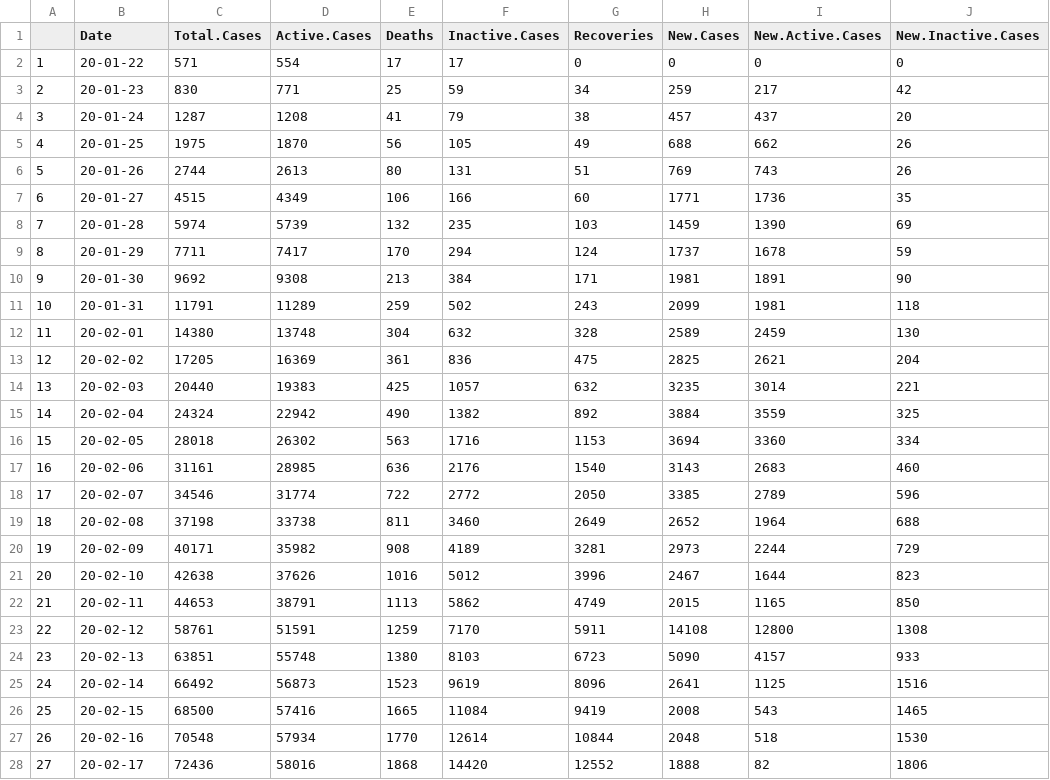
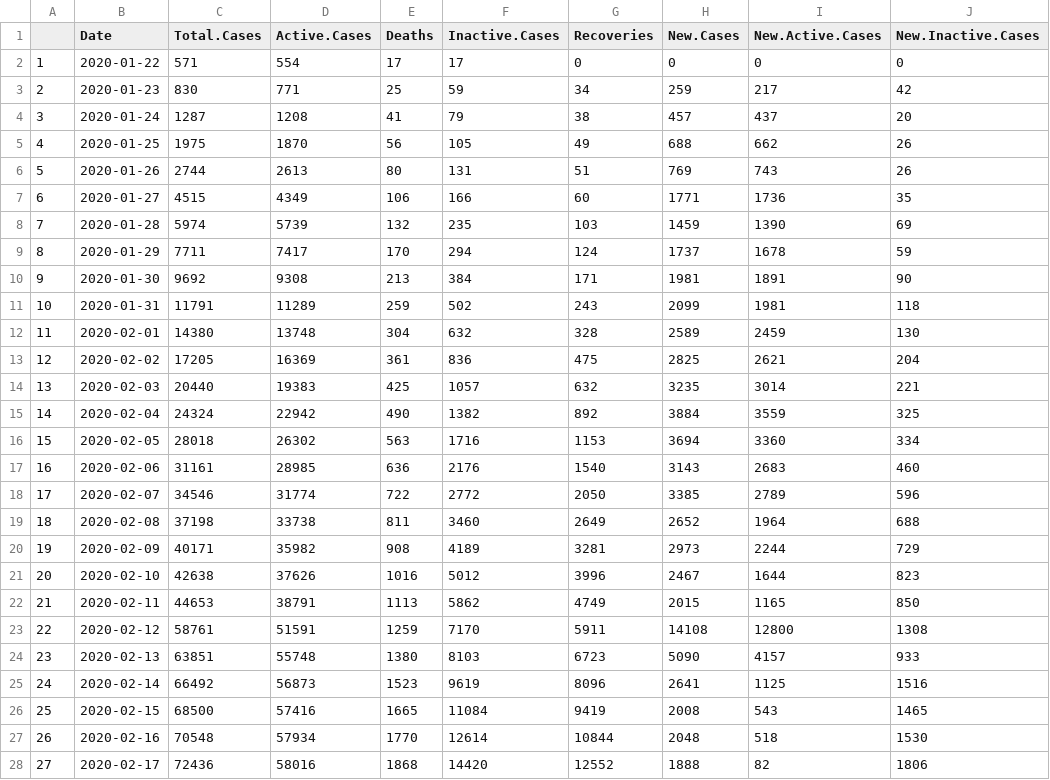
Before and after one commit to mm0hgw/electoral-analysis, a CSV file: epidemic/CN.csv, drawn as a sheet; only a part is shown; the diff covers the shown part only; the diff names each change by its address in the sheet, - before the commit and + after, or states it on an @@ line.

```diff
--- a/epidemic/CN.csv
+++ b/epidemic/CN.csv
-B2 (Date): 20-01-22
+B2 (Date): 2020-01-22
-B3 (Date): 20-01-23
+B3 (Date): 2020-01-23
-B4 (Date): 20-01-24
+B4 (Date): 2020-01-24
-B5 (Date): 20-01-25
+B5 (Date): 2020-01-25
-B6 (Date): 20-01-26
+B6 (Date): 2020-01-26
-B7 (Date): 20-01-27
+B7 (Date): 2020-01-27
-B8 (Date): 20-01-28
+B8 (Date): 2020-01-28
-B9 (Date): 20-01-29
+B9 (Date): 2020-01-29
-B10 (Date): 20-01-30
+B10 (Date): 2020-01-30
-B11 (Date): 20-01-31
+B11 (Date): 2020-01-31
-B12 (Date): 20-02-01
+B12 (Date): 2020-02-01
-B13 (Date): 20-02-02
+B13 (Date): 2020-02-02
-B14 (Date): 20-02-03
+B14 (Date): 2020-02-03
-B15 (Date): 20-02-04
+B15 (Date): 2020-02-04
-B16 (Date): 20-02-05
+B16 (Date): 2020-02-05
-B17 (Date): 20-02-06
+B17 (Date): 2020-02-06
-B18 (Date): 20-02-07
+B18 (Date): 2020-02-07
-B19 (Date): 20-02-08
+B19 (Date): 2020-02-08
-B20 (Date): 20-02-09
+B20 (Date): 2020-02-09
-B21 (Date): 20-02-10
+B21 (Date): 2020-02-10
-B22 (Date): 20-02-11
+B22 (Date): 2020-02-11
-B23 (Date): 20-02-12
+B23 (Date): 2020-02-12
-B24 (Date): 20-02-13
+B24 (Date): 2020-02-13
-B25 (Date): 20-02-14
+B25 (Date): 2020-02-14
-B26 (Date): 20-02-15
+B26 (Date): 2020-02-15
-B27 (Date): 20-02-16
+B27 (Date): 2020-02-16
-B28 (Date): 20-02-17
+B28 (Date): 2020-02-17
```
Also changed, not shown: 42 edited cells elsewhere in this file, epidemic/data/worldometers_CN.csv, 1 other file.
